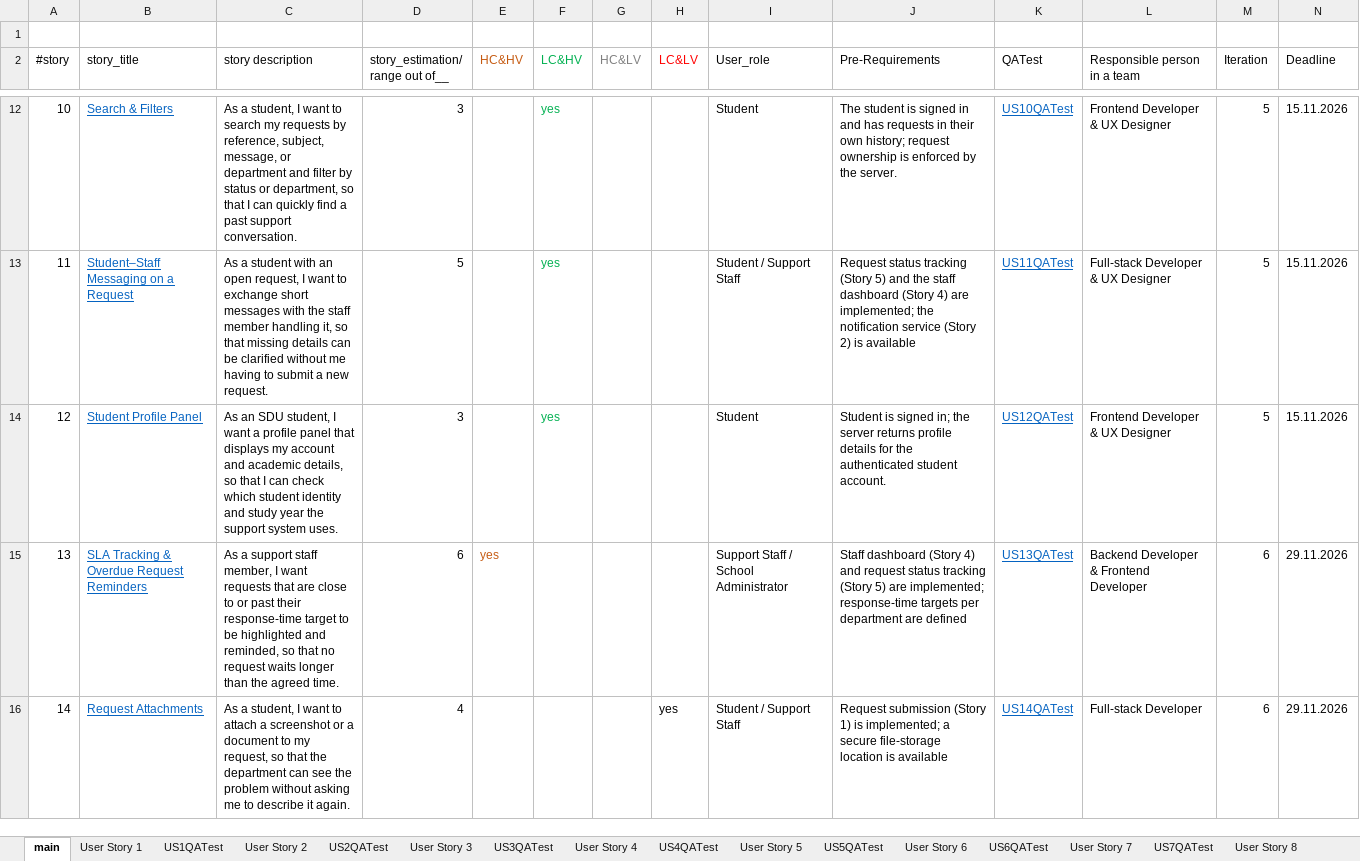
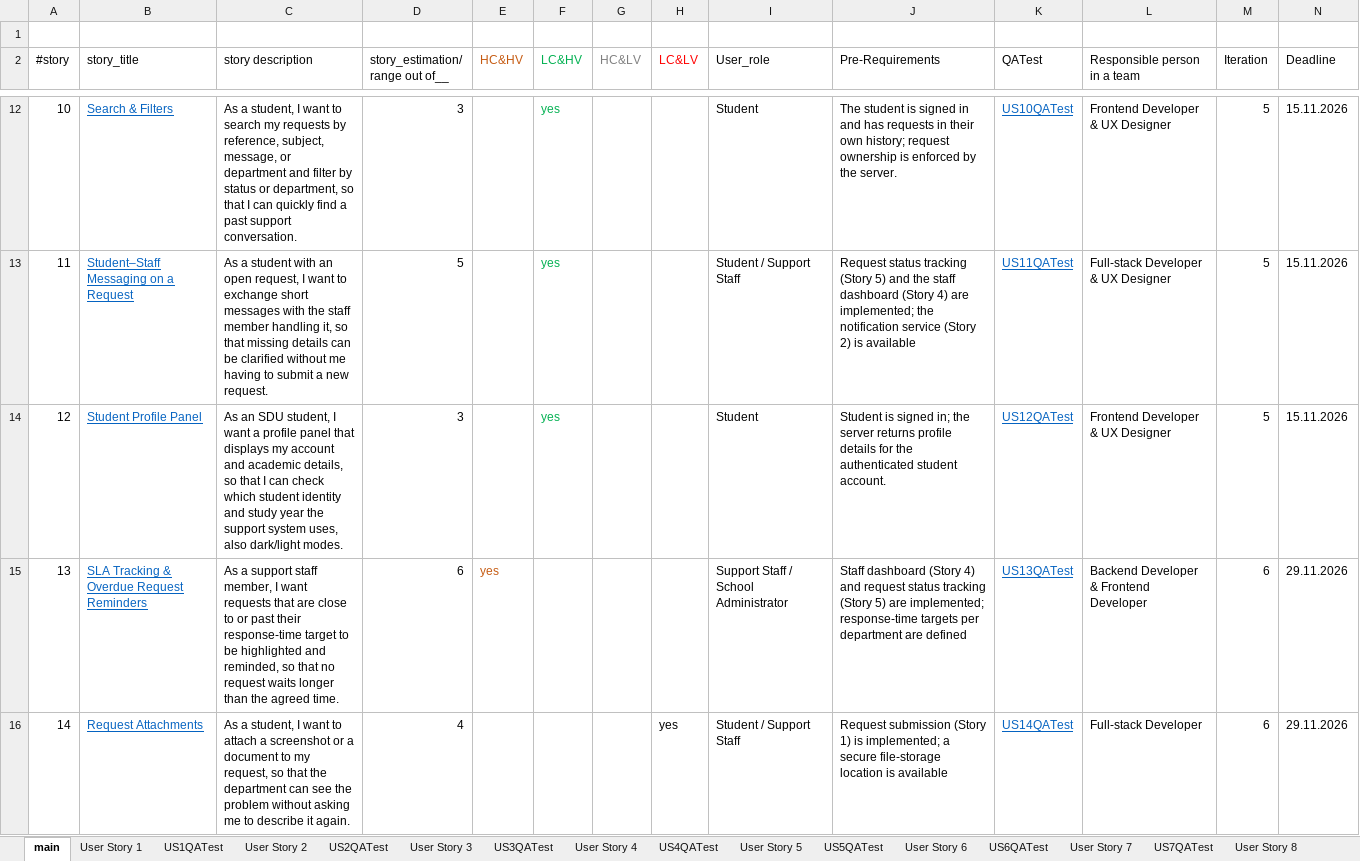
Before and after one commit to eclipse775/ASRS-AI-Student-Routing-System, an Excel workbook: docs/source/AI_Student_Routing_16_User_Stories_Revised.xlsx, sheet main, drawn as a sheet; only a part is shown, gaps mark what is left out; values as stored, in another font and other column widths than the file's, no borders; the diff names each change by its address in the sheet, - before the commit and + after, or states it on an @@ line.

Commit message:
Add files via upload

```diff
--- a/docs/source/AI_Student_Routing_16_User_Stories_Revised.xlsx (sheet main)
+++ b/docs/source/AI_Student_Routing_16_User_Stories_Revised.xlsx (sheet main)
-C14 (story description): …support system uses.
+C14 (story description): …support system uses, also dark/light modes.
```
